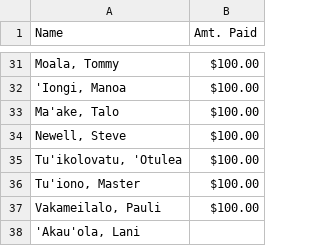
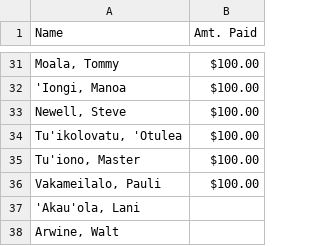
Before and after one commit to mtuiono/streamlit_playersList, a CSV file: players.csv, drawn as a sheet; only a part is shown, gaps mark what is left out; the shorter side is filled out with more unchanged rows.

Commit message:
Update players.csv

```diff
--- a/players.csv
+++ b/players.csv
@@ -32,3 +32,2 @@ Name,Amt. Paid
 "'Iongi, Manoa" ,  $100.00
-"Ma'ake, Talo", $100.00
 "Newell, Steve", $100.00
```
